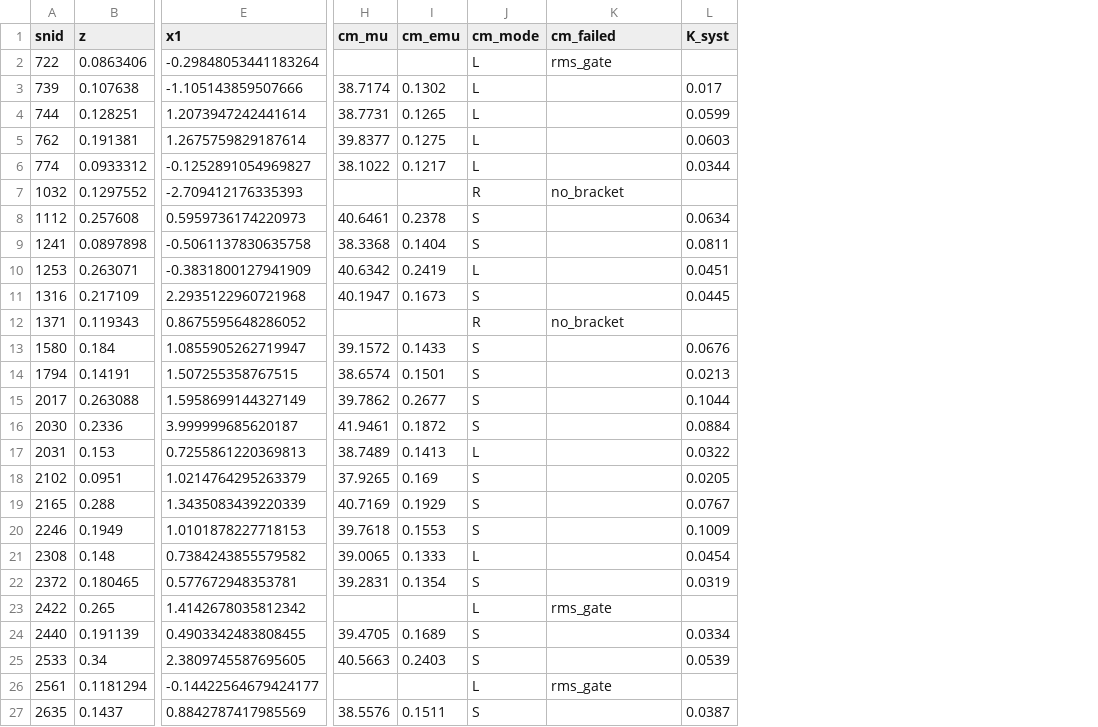
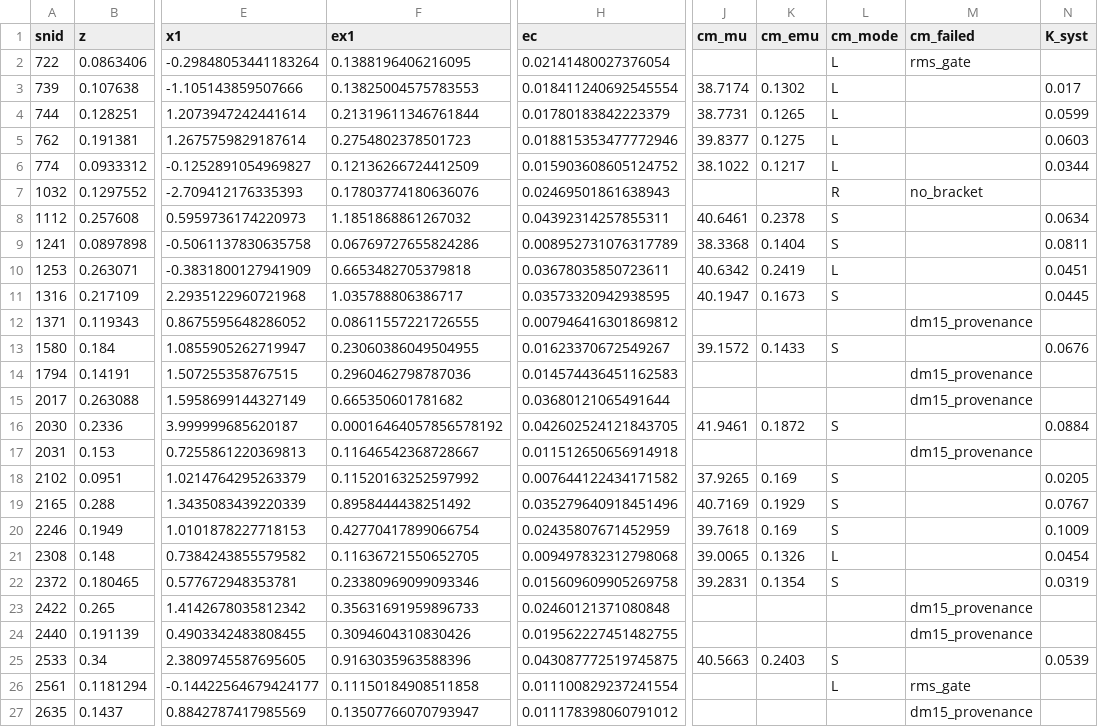
Before and after one commit to lifanwang-cloud/cmagic, a CSV file: examples/sdss_salt3_comparison.csv, drawn as a sheet; only a part is shown, gaps mark what is left out; addresses are those after the commit; the diff covers the shown part only; the diff names each change by its address in the sheet, - before the commit and + after, or states it on an @@ line.

```diff
--- a/examples/sdss_salt3_comparison.csv
+++ b/examples/sdss_salt3_comparison.csv
+column F (ex1), rows 2-27: 0.1388196406216095 | 0.13825004575783553 | 0.21319611346761844 | 0.2754802378501723 | 0.12136266724412509 | 0.17803774180636076 | 1.1851868861267032 | 0.06769727655824286 | 0.6653482705379818 | 1.035788806386717 | 0.08611557221726555 | 0.23060386049504955 | 0.2960462798787036 | 0.665350601781682 | 0.00016464057856578192 | 0.11646542368728667 | 0.11520163252597992 | 0.8958444438251492 | 0.42770417899066754 | 0.11636721550652705 | 0.23380969099093346 | 0.35631691959896733 | 0.3094604310830426 | 0.9163035963588396 | 0.11150184908511858 | 0.13507766070793947
+column H (ec), rows 2-27: 0.02141480027376054 | 0.018411240692545554 | 0.01780183842223379 | 0.018815353477772946 | 0.015903608605124752 | 0.02469501861638943 | 0.04392314257855311 | 0.008952731076317789 | 0.03678035850723611 | 0.03573320942938595 | 0.007946416301869812 | 0.01623370672549267 | 0.014574436451162583 | 0.03680121065491644 | 0.042602524121843705 | 0.011512650656914918 | 0.007644122434171582 | 0.035279640918451496 | 0.02435807671452959 | 0.009497832312798068 | 0.015609609905269758 | 0.02460121371080848 | 0.019562227451482755 | 0.043087772519745875 | 0.011100829237241554 | 0.011178398060791012
-L12 (cm_mode): R
+L12 (cm_mode): (empty)
-M12 (cm_failed): no_bracket
+M12 (cm_failed): dm15_provenance
-J14 (cm_mu): 38.6574
+J14 (cm_mu): (empty)
-K14 (cm_emu): 0.1501
+K14 (cm_emu): (empty)
-L14:L15 (cm_mode): S
+L14:L15 (cm_mode): (empty)
-M14:M15 (cm_failed): (empty)
+M14:M15 (cm_failed): dm15_provenance
-N14 (K_syst): 0.0213
+N14 (K_syst): (empty)
-J15 (cm_mu): 39.7862
+J15 (cm_mu): (empty)
-K15 (cm_emu): 0.2677
+K15 (cm_emu): (empty)
-N15 (K_syst): 0.1044
+N15 (K_syst): (empty)
-J17 (cm_mu): 38.7489
+J17 (cm_mu): (empty)
-K17 (cm_emu): 0.1413
+K17 (cm_emu): (empty)
-L17 (cm_mode): L
+L17 (cm_mode): (empty)
-M17 (cm_failed): (empty)
+M17 (cm_failed): dm15_provenance
-N17 (K_syst): 0.0322
+N17 (K_syst): (empty)
-K20 (cm_emu): 0.1553
+K20 (cm_emu): 0.169
-K21 (cm_emu): 0.1333
+K21 (cm_emu): 0.1326
-L23 (cm_mode): L
+L23 (cm_mode): (empty)
-M23 (cm_failed): rms_gate
+M23 (cm_failed): dm15_provenance
-J24 (cm_mu): 39.4705
+J24 (cm_mu): (empty)
-K24 (cm_emu): 0.1689
+K24 (cm_emu): (empty)
-L24 (cm_mode): S
+L24 (cm_mode): (empty)
-M24 (cm_failed): (empty)
+M24 (cm_failed): dm15_provenance
-N24 (K_syst): 0.0334
+N24 (K_syst): (empty)
-J27 (cm_mu): 38.5576
+J27 (cm_mu): (empty)
-K27 (cm_emu): 0.1511
+K27 (cm_emu): (empty)
-L27 (cm_mode): S
+L27 (cm_mode): (empty)
-M27 (cm_failed): (empty)
+M27 (cm_failed): dm15_provenance
-N27 (K_syst): 0.0387
+N27 (K_syst): (empty)
```
Also changed, not shown: 25 edited cells elsewhere in this file, examples/sdss_standardized.csv, examples/sdss_validation.csv, 16 other files.
